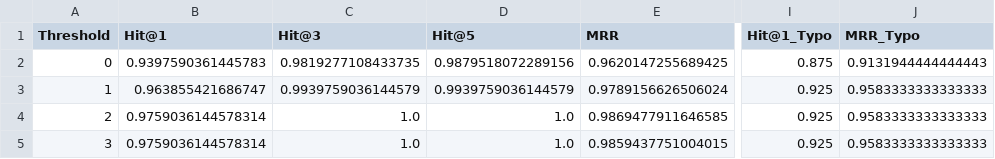
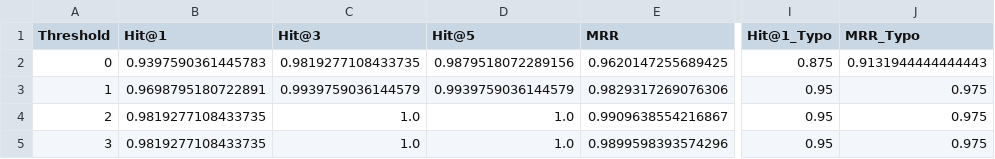
Before and after one commit to Vinmlna05/FAQ-SIPI, a CSV file: Eksperiment2/hasil_tuning_levenshtein_dev.csv, drawn as a sheet; only a part is shown, gaps mark what is left out; the diff names each change by its address in the sheet, - before the commit and + after, or states it on an @@ line.

Commit message:
menambahkan eksperiment ke 3

```diff
--- a/Eksperiment2/hasil_tuning_levenshtein_dev.csv
+++ b/Eksperiment2/hasil_tuning_levenshtein_dev.csv
-B3 (Hit@1): 0.963855421686747
+B3 (Hit@1): 0.9698795180722891
-E3 (MRR): 0.9789156626506024
+E3 (MRR): 0.9829317269076306
-I3:I5 (Hit@1_Typo): 0.925
+I3:I5 (Hit@1_Typo): 0.95
-J3:J5 (MRR_Typo): 0.9583333333333333
+J3:J5 (MRR_Typo): 0.975
-B4:B5 (Hit@1): 0.9759036144578314
+B4:B5 (Hit@1): 0.9819277108433735
-E4 (MRR): 0.9869477911646585
+E4 (MRR): 0.9909638554216867
-E5 (MRR): 0.9859437751004015
+E5 (MRR): 0.9899598393574296
```
Also changed, not shown: 14 other files.
